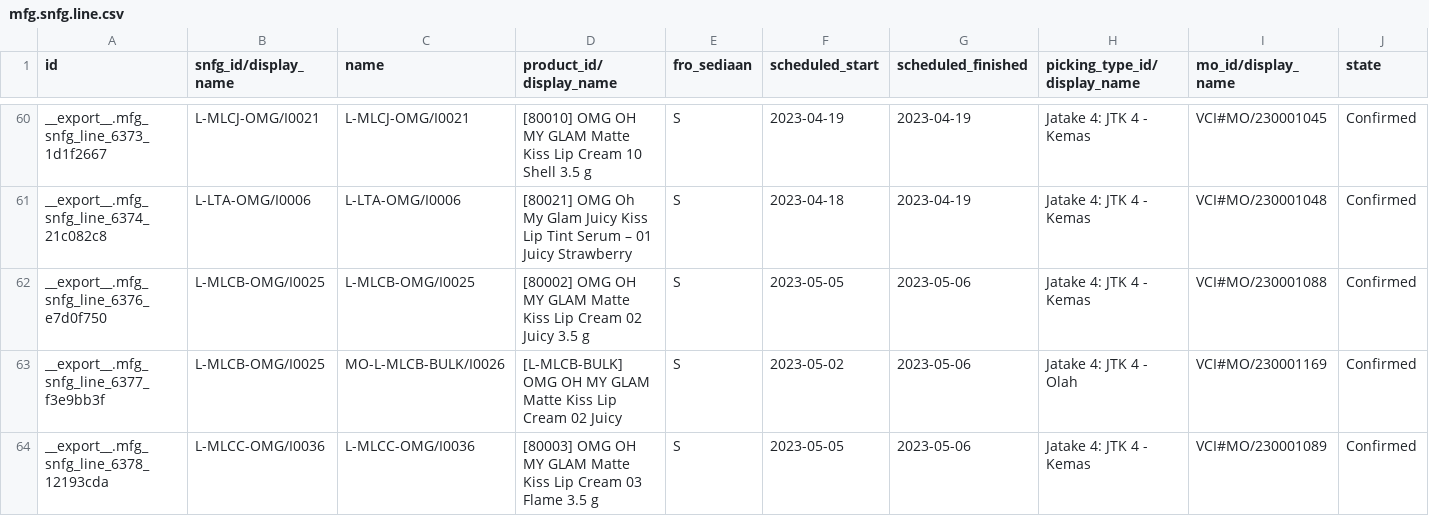
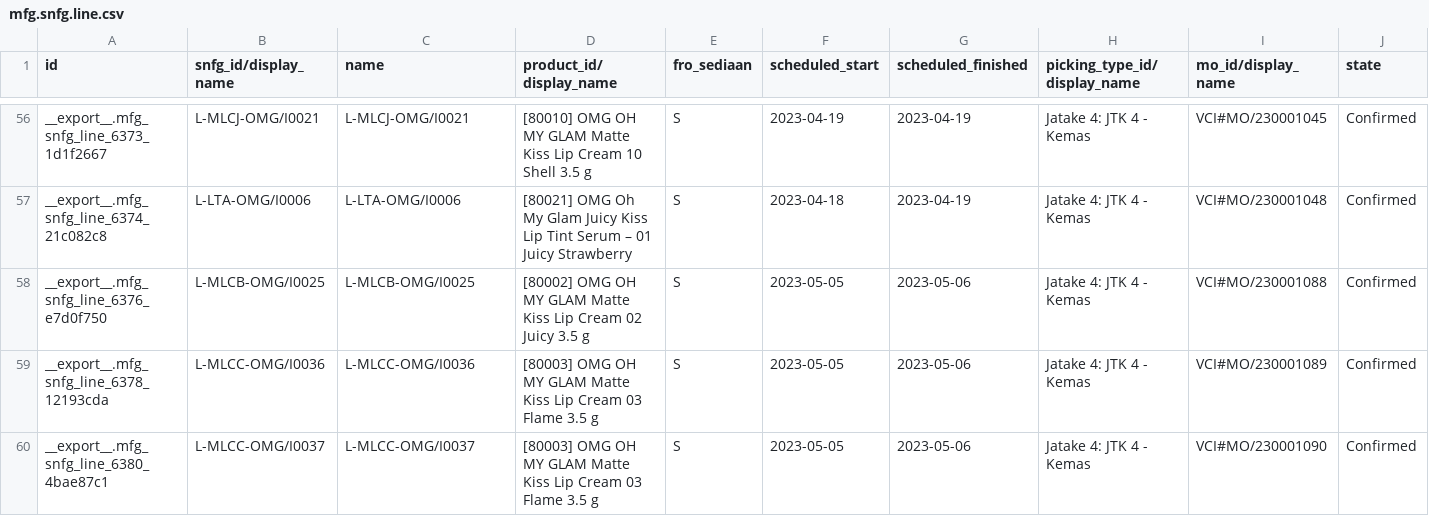
Before and after one commit to adminppl/Files, a CSV file: PARAGON/MO/mfg.snfg.line.csv, drawn as a sheet; only a part is shown, gaps mark what is left out; the shorter side is filled out with more unchanged rows; rows hold the shown columns only; the diff covers the shown part only; the diff names each change by its address in the sheet, - before the commit and + after, or states it on an @@ line.

```diff
--- a/PARAGON/MO/mfg.snfg.line.csv
+++ b/PARAGON/MO/mfg.snfg.line.csv
-row 63: __export__.mfg_snfg_line_6377_f3e9bb3f | L-MLCB-OMG/I0025 | MO-L-MLCB-BULK/I0026 | [L-MLCB-BULK] OMG OH MY GLAM Matte Kiss Lip Cream 02 Juicy | S | 2023-05-02 | 2023-05-06 | Jatake 4: JTK 4 - Olah | VCI#MO/230001169 | Confirmed
```
Also changed, not shown: 9 removed rows elsewhere in this file, PARAGON/MO/stock.picking Paragon.csv, PARAGON/MO/stock.picking Varcos.csv, 2 other files.
